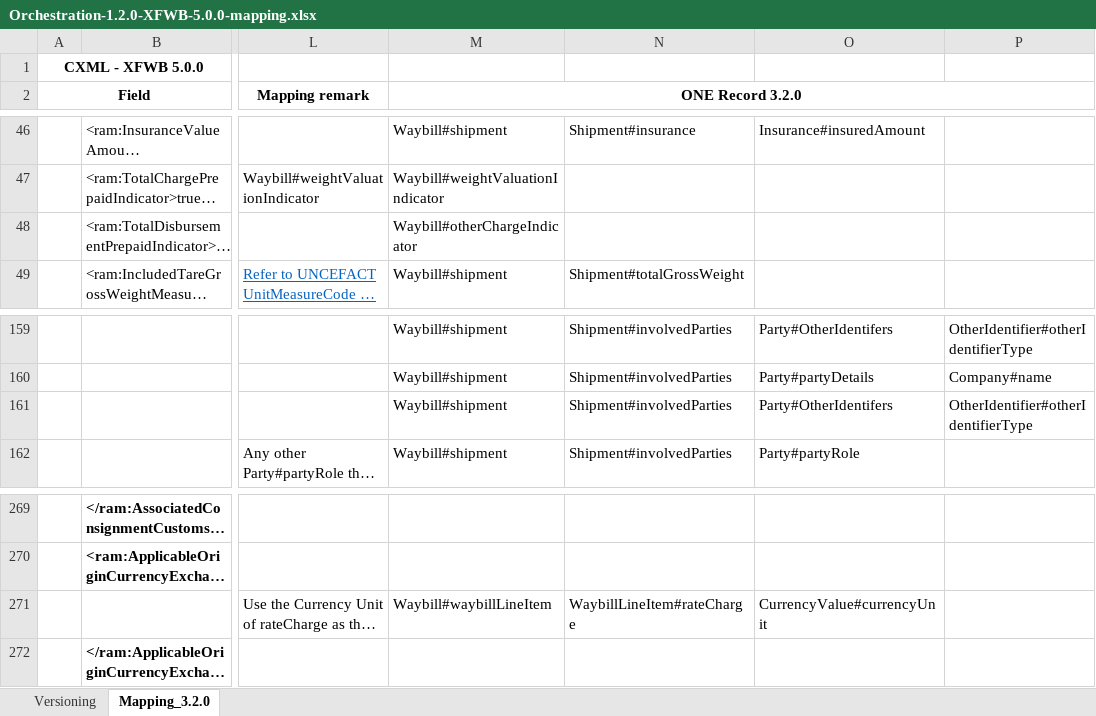
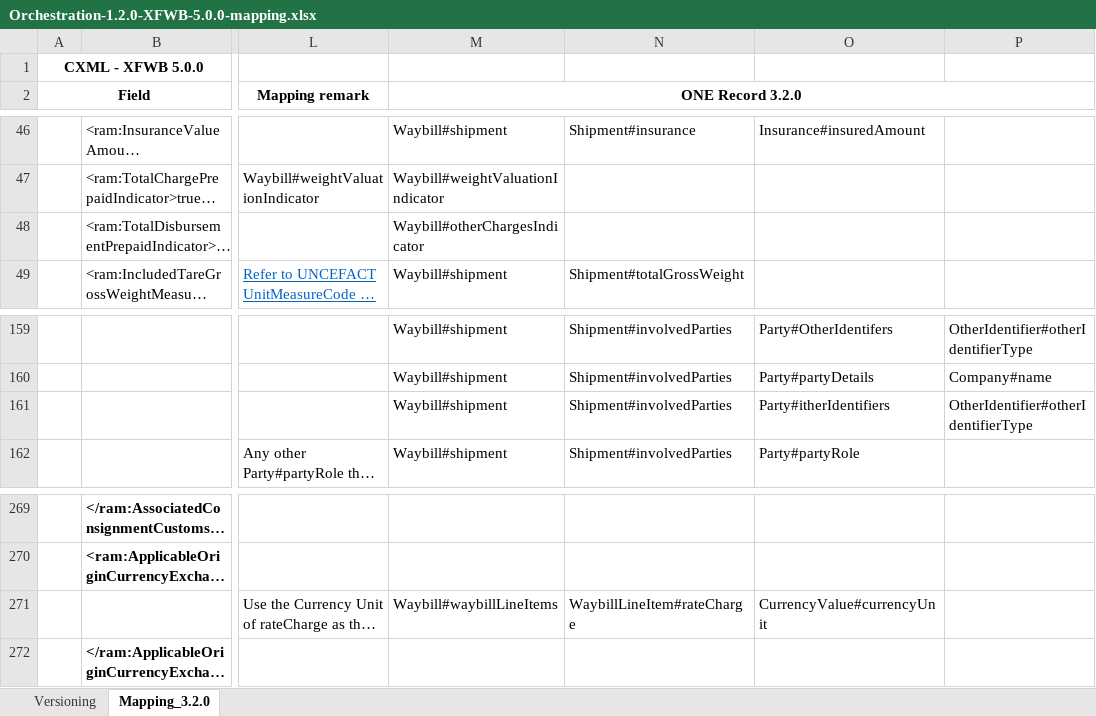
Before and after one commit to IATA-Cargo/ONE-Record, an Excel workbook: 2026-07/Orchestration/assets/Orchestration-1.2.0-XFWB-5.0.0-mapping.xlsx, sheet Mapping_3.2.0, drawn as a sheet; only a part is shown, gaps mark what is left out; long unchanged cells end in …; values as stored, in another font and other column widths than the file's, no borders; the diff names each change by its address in the sheet, - before the commit and + after, or states it on an @@ line.

```diff
--- a/2026-07/Orchestration/assets/Orchestration-1.2.0-XFWB-5.0.0-mapping.xlsx (sheet Mapping_3.2.0)
+++ b/2026-07/Orchestration/assets/Orchestration-1.2.0-XFWB-5.0.0-mapping.xlsx (sheet Mapping_3.2.0)
-M48 (ONE Record 3.2.0): Waybill#otherChargeIndicator
+M48 (ONE Record 3.2.0): Waybill#otherChargesIndicator
-O161: Party#OtherIdentifers
+O161: Party#itherIdentifiers
-M271 (ONE Record 3.2.0): Waybill#waybillLineItem
+M271 (ONE Record 3.2.0): Waybill#waybillLineItems
```
Also changed, not shown: 2026-07/Orchestration/assets/Orchestration-1.2.0-XFHL-3.0.0-mapping.xlsx, 2026-07/Orchestration/assets/Orchestration-1.2.0-XFZB-4.0.0-mapping.xlsx.
